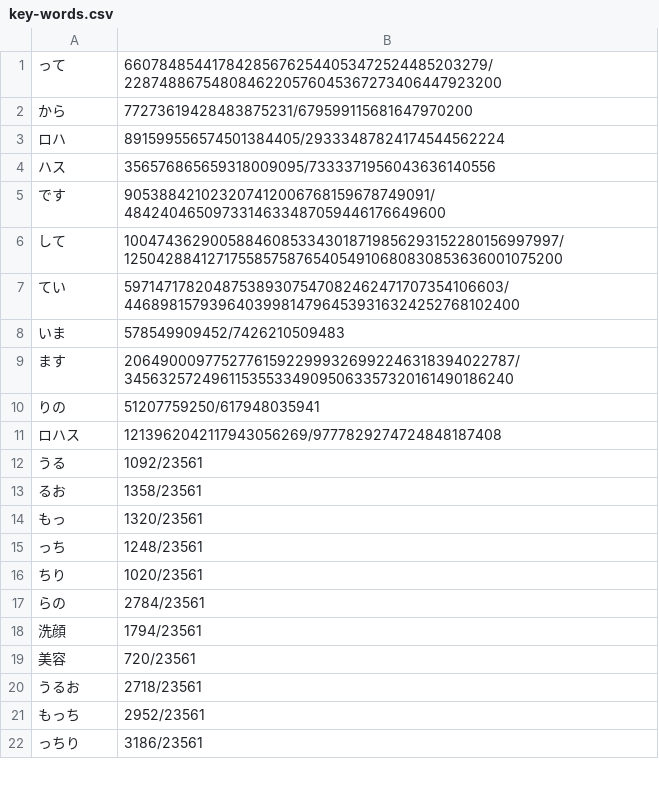
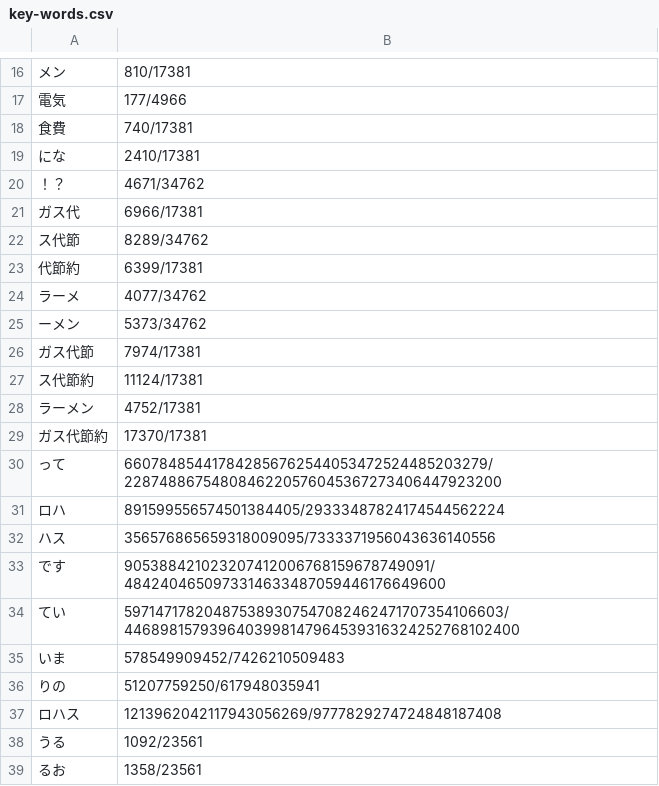
Before and after one commit to Rudolph-Miller/ma, a CSV file: group/traveling/key-words.csv, drawn as a sheet; only a part is shown, gaps mark what is left out; the shorter side is filled out with more unchanged rows; the diff covers the shown part only.

```diff
--- a/group/traveling/key-words.csv
+++ b/group/traveling/key-words.csv
@@ -1,3 +16,16 @@
+メン,810/17381
+電気,177/4966
+食費,740/17381
+にな,2410/17381
+！？,4671/34762
+ガス代,6966/17381
+ス代節,8289/34762
+代節約,6399/17381
+ラーメ,4077/34762
+ーメン,5373/34762
+ガス代節,7974/17381
+ス代節約,11124/17381
+ラーメン,4752/17381
+ガス代節約,17370/17381
 って,660784854417842856762544053472524485203279/2287488675480846220576045367273406447923200
-から,77273619428483875231/679599115681647970200
 ロハ,891599556574501384405/29333487824174544562224
@@ -5,6 +33,4 @@
 です,905388421023207412006768159678749091/4842404650973314633487059446176649600
-して,100474362900588460853343018719856293152280156997997/1250428841271755857587654054910680830853636001075200
 てい,597147178204875389307547082462471707354106603/4468981579396403998147964539316324252768102400
 いま,578549909452/7426210509483
-ます,206490009775277615922999326992246318394022787/3456325724961153553349095063357320161490186240
 りの,51207759250/617948035941
```
Also changed, not shown: 15 added rows and 9 removed rows elsewhere in this file, group/hacking/key-words.csv, group/lisp/key-words.csv, 10 other files.
